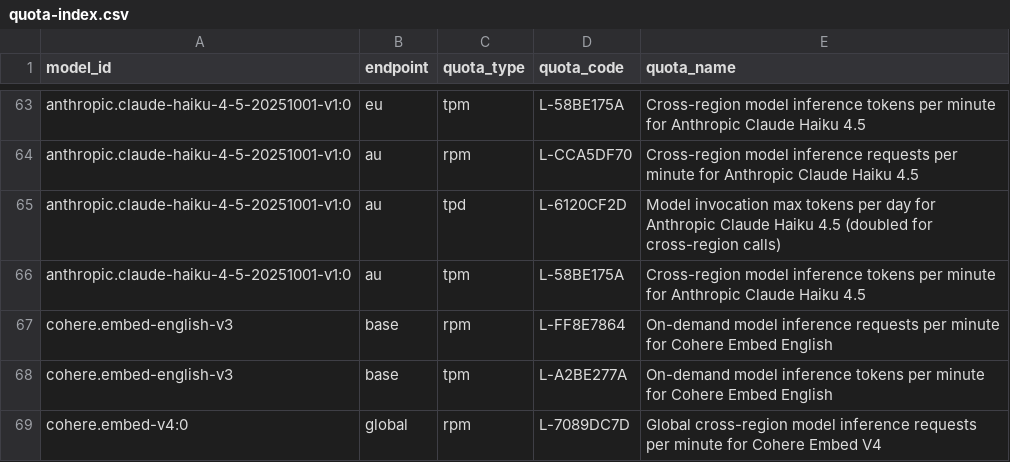
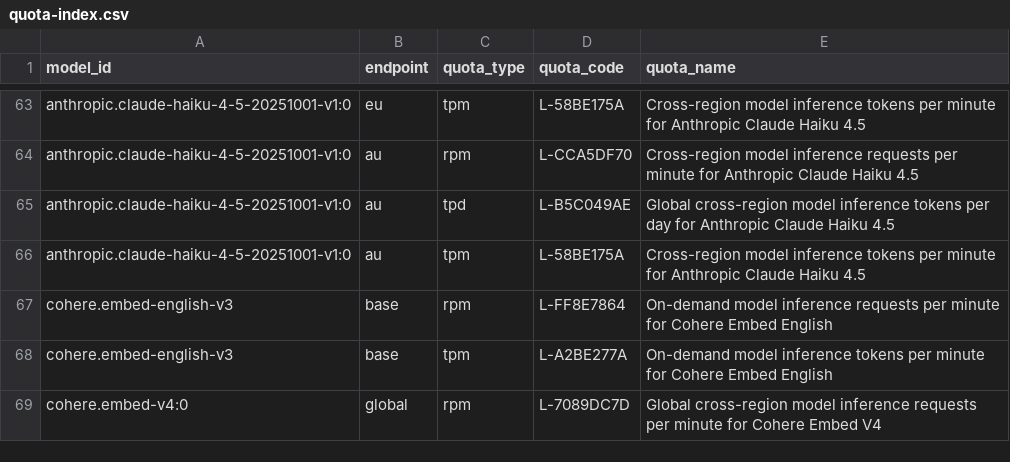
Before and after one commit to aws-samples/sample-analyze-bedrock-usage-and-quotas, a CSV file: metadata/quota-index.csv, drawn as a sheet; only a part is shown, gaps mark what is left out; the diff covers the shown part only.

```diff
--- a/metadata/quota-index.csv
+++ b/metadata/quota-index.csv
@@ -64,3 +64,3 @@ anthropic.claude-haiku-4-5-20251001-v1:0,eu,tpm,L-58BE175A,Cross-region model in
 anthropic.claude-haiku-4-5-20251001-v1:0,au,rpm,L-CCA5DF70,Cross-region model inference requests per minute for Anthropic Claude Haiku 4.5
-anthropic.claude-haiku-4-5-20251001-v1:0,au,tpd,L-6120CF2D,Model invocation max tokens per day for Anthropic Claude Haiku 4.5 (doubled for cross-region calls)
+anthropic.claude-haiku-4-5-20251001-v1:0,au,tpd,L-B5C049AE,Global cross-region model inference tokens per day for Anthropic Claude Haiku 4.5
 anthropic.claude-haiku-4-5-20251001-v1:0,au,tpm,L-58BE175A,Cross-region model inference tokens per minute for Anthropic Claude Haiku 4.5
```
Also changed, not shown: 6 added rows, 6 removed rows, 2 moved rows and 19 edited cells elsewhere in this file, 24 other files.
